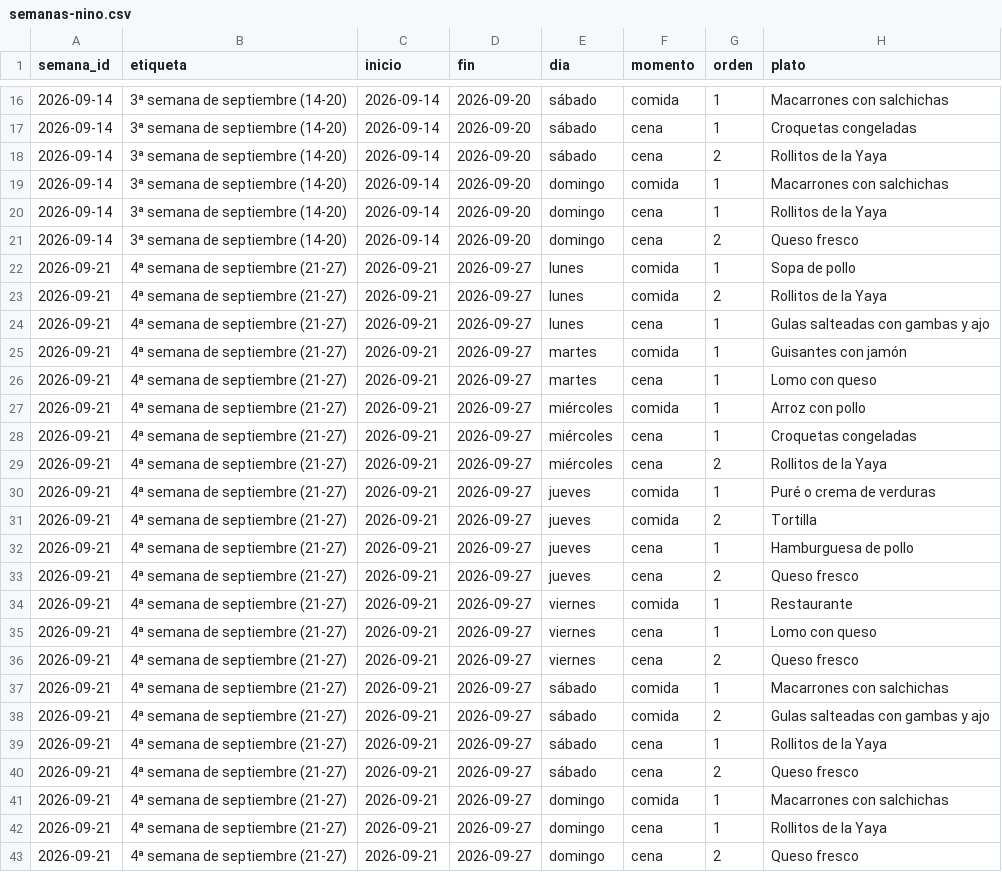
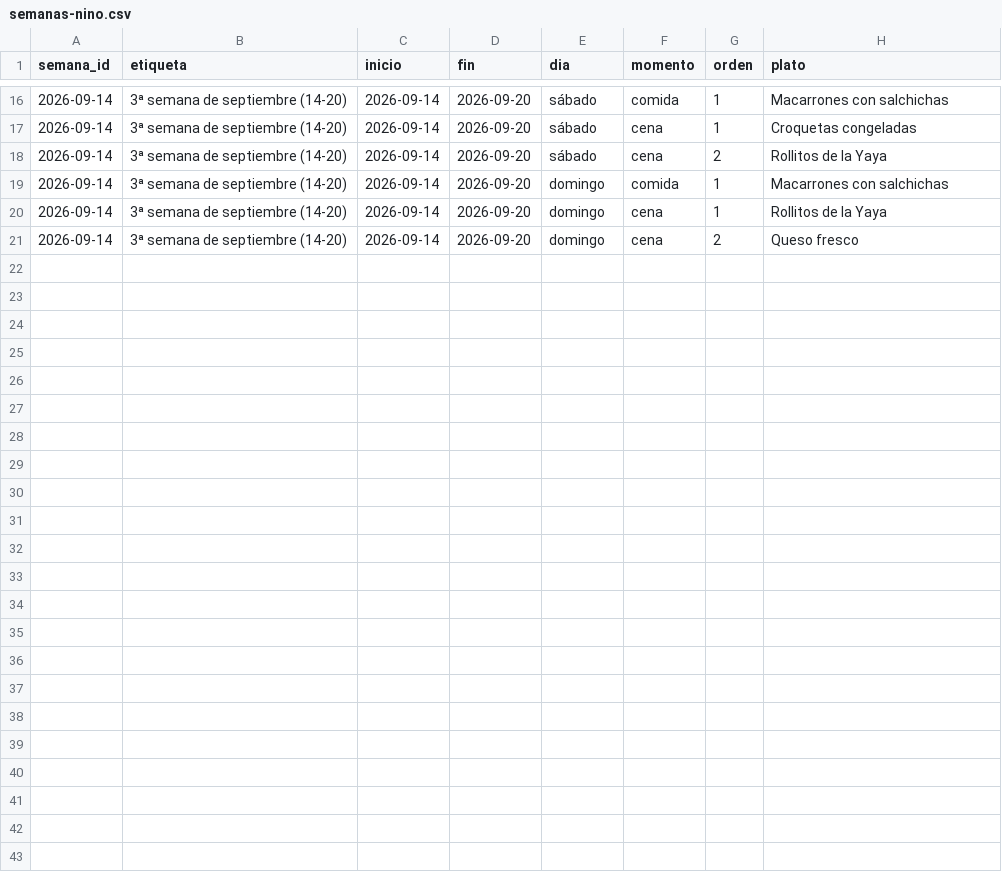
Before and after one commit to diegocalvogit/planificador-comida, a CSV file: datos/semanas-nino.csv, drawn as a sheet; only a part is shown, gaps mark what is left out.

Commit message:
Menu Semanal: actualizar datos/semanas-nino.csv

```diff
--- a/datos/semanas-nino.csv
+++ b/datos/semanas-nino.csv
@@ -21,23 +21 @@ semana_id;etiqueta;inicio;fin;dia;momento;orden;plato
 2026-09-14;3ª semana de septiembre (14-20);2026-09-14;2026-09-20;domingo;cena;2;Queso fresco
-2026-09-21;4ª semana de septiembre (21-27);2026-09-21;2026-09-27;lunes;comida;1;Sopa de pollo
-2026-09-21;4ª semana de septiembre (21-27);2026-09-21;2026-09-27;lunes;comida;2;Rollitos de la Yaya
-2026-09-21;4ª semana de septiembre (21-27);2026-09-21;2026-09-27;lunes;cena;1;Gulas salteadas con gambas y ajo
-2026-09-21;4ª semana de septiembre (21-27);2026-09-21;2026-09-27;martes;comida;1;Guisantes con jamón
-2026-09-21;4ª semana de septiembre (21-27);2026-09-21;2026-09-27;martes;cena;1;Lomo con queso
-2026-09-21;4ª semana de septiembre (21-27);2026-09-21;2026-09-27;miércoles;comida;1;Arroz con pollo
-2026-09-21;4ª semana de septiembre (21-27);2026-09-21;2026-09-27;miércoles;cena;1;Croquetas congeladas
-2026-09-21;4ª semana de septiembre (21-27);2026-09-21;2026-09-27;miércoles;cena;2;Rollitos de la Yaya
-2026-09-21;4ª semana de septiembre (21-27);2026-09-21;2026-09-27;jueves;comida;1;Puré o crema de verduras
-2026-09-21;4ª semana de septiembre (21-27);2026-09-21;2026-09-27;jueves;comida;2;Tortilla
-2026-09-21;4ª semana de septiembre (21-27);2026-09-21;2026-09-27;jueves;cena;1;Hamburguesa de pollo
-2026-09-21;4ª semana de septiembre (21-27);2026-09-21;2026-09-27;jueves;cena;2;Queso fresco
-2026-09-21;4ª semana de septiembre (21-27);2026-09-21;2026-09-27;viernes;comida;1;Restaurante
-2026-09-21;4ª semana de septiembre (21-27);2026-09-21;2026-09-27;viernes;cena;1;Lomo con queso
-2026-09-21;4ª semana de septiembre (21-27);2026-09-21;2026-09-27;viernes;cena;2;Queso fresco
-2026-09-21;4ª semana de septiembre (21-27);2026-09-21;2026-09-27;sábado;comida;1;Macarrones con salchichas
-2026-09-21;4ª semana de septiembre (21-27);2026-09-21;2026-09-27;sábado;comida;2;Gulas salteadas con gambas y ajo
-2026-09-21;4ª semana de septiembre (21-27);2026-09-21;2026-09-27;sábado;cena;1;Rollitos de la Yaya
-2026-09-21;4ª semana de septiembre (21-27);2026-09-21;2026-09-27;sábado;cena;2;Queso fresco
-2026-09-21;4ª semana de septiembre (21-27);2026-09-21;2026-09-27;domingo;comida;1;Macarrones con salchichas
-2026-09-21;4ª semana de septiembre (21-27);2026-09-21;2026-09-27;domingo;cena;1;Rollitos de la Yaya
-2026-09-21;4ª semana de septiembre (21-27);2026-09-21;2026-09-27;domingo;cena;2;Queso fresco
```
